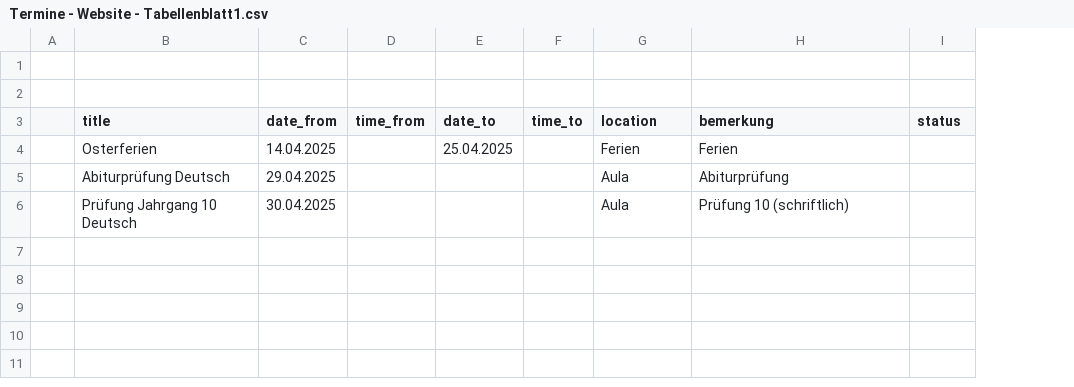
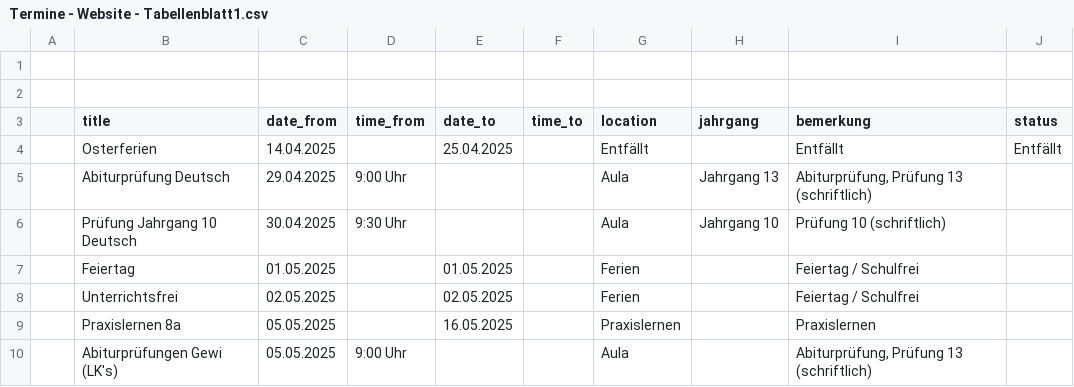
Before and after one commit to Alex-THEFO/Schultermine, a CSV file: Termine - Website - Tabellenblatt1.csv, drawn as a sheet; addresses are those after the commit; the diff names each change by its address in the sheet, - before the commit and + after, or states it on an @@ line.

Commit message:
Add files via upload

```diff
--- a/Termine - Website - Tabellenblatt1.csv
+++ b/Termine - Website - Tabellenblatt1.csv
+column H (jahrgang), rows 5-6: Jahrgang 13 | Jahrgang 10
-G4 (location): Ferien
+G4 (location): Entfällt
-I4 (bemerkung): Ferien
+I4 (bemerkung): Entfällt
-J4 (status): (empty)
+J4 (status): Entfällt
-D5 (time_from): (empty)
+D5 (time_from): 9:00 Uhr
-I5 (bemerkung): Abiturprüfung
+I5 (bemerkung): Abiturprüfung, Prüfung 13 (schriftlich)
-D6 (time_from): (empty)
+D6 (time_from): 9:30 Uhr
+row 7:  | Feiertag | 01.05.2025 |  | 01.05.2025 |  | Ferien |  | Feiertag / Schulfrei
+row 8:  | Unterrichtsfrei | 02.05.2025 |  | 02.05.2025 |  | Ferien |  | Feiertag / Schulfrei
+row 9:  | Praxislernen 8a | 05.05.2025 |  | 16.05.2025 |  | Praxislernen |  | Praxislernen
+row 10:  | Abiturprüfungen Gewi (LK's) | 05.05.2025 | 9:00 Uhr |  |  | Aula |  | Abiturprüfung, Prüfung 13 (schriftlich)
```
